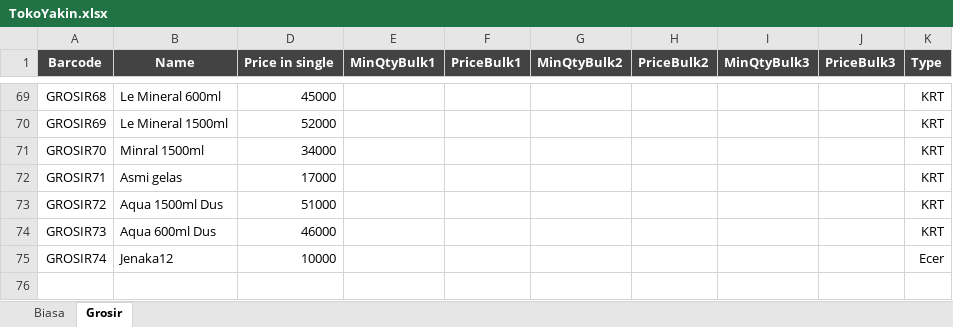
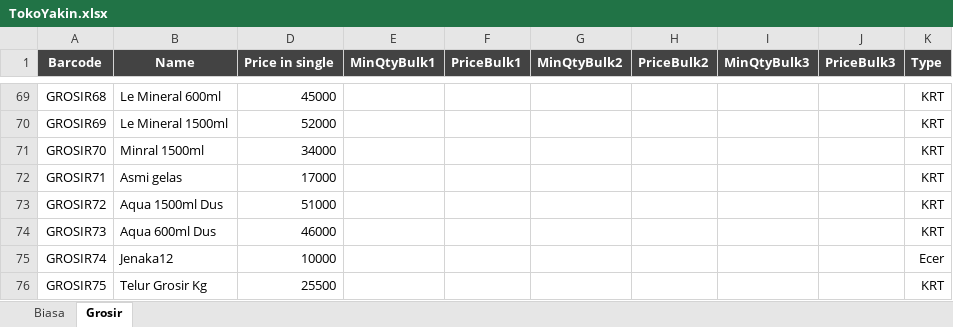
Before and after one commit to rudiath95/toko-yakin, an Excel workbook: TokoYakin.xlsx, sheet Grosir, drawn as a sheet; only a part is shown, gaps mark what is left out; values as stored, in another font and other column widths than the file's, no borders; charts and pictures and conditional formats not drawn; the diff names each change by its address in the sheet, - before the commit and + after, or states it on an @@ line.

Commit message:
update spreadsheet data

```diff
--- a/TokoYakin.xlsx (sheet Grosir)
+++ b/TokoYakin.xlsx (sheet Grosir)
+row 76: GROSIR75 | Telur Grosir Kg | 25500 |  |  |  |  |  |  | KRT
```
